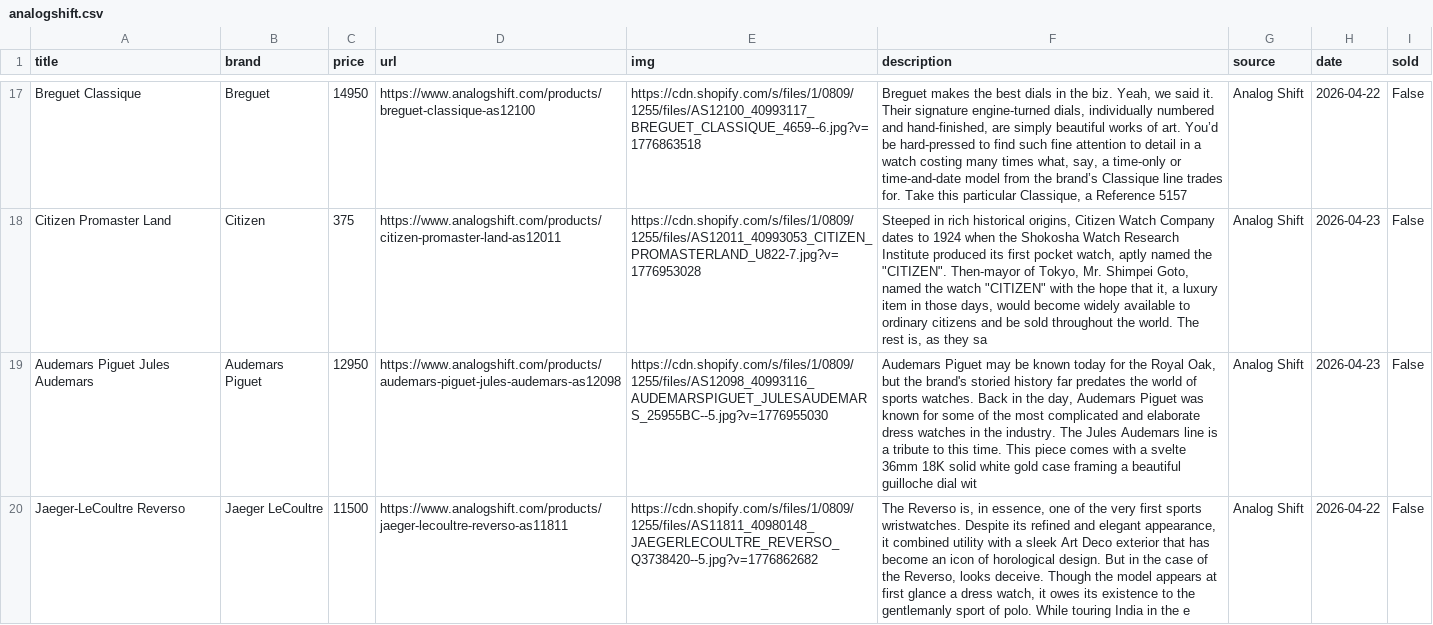
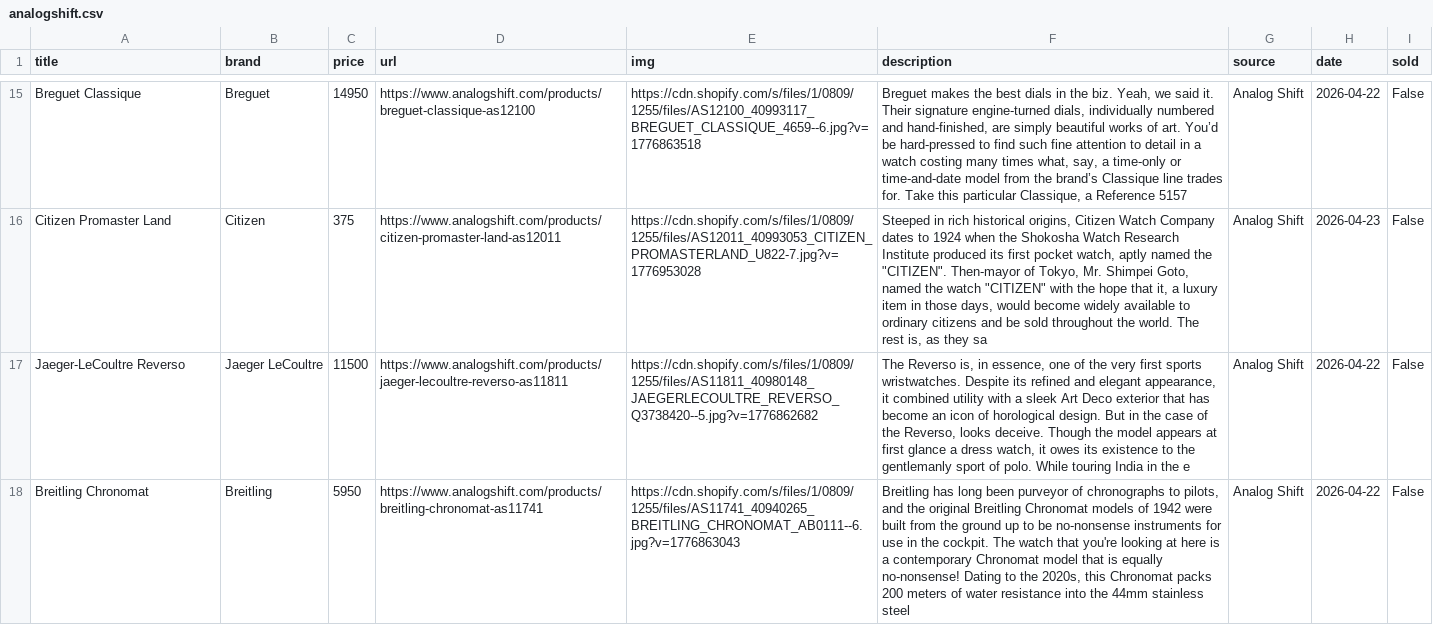
Before and after one commit to markatmutter-cloud/watchlist, a CSV file: data/analogshift.csv, drawn as a sheet; only a part is shown, gaps mark what is left out; the shorter side is filled out with more unchanged rows; the diff covers the shown part only; the diff names each change by its address in the sheet, - before the commit and + after, or states it on an @@ line.

```diff
--- a/data/analogshift.csv
+++ b/data/analogshift.csv
-row 19: Audemars Piguet Jules Audemars | Audemars Piguet | 12950 | https://www.analogshift.com/products/audemars-piguet-jules-audemars-as12098 | https://cdn.shopify.com/s/files/1/0809/1255/files/AS12098_40993116_AUDEMARSPIGUET_JULESAUDEMARS_25955BC--5.jpg?v=1776955030 | Audemars Piguet may be known today for the Royal Oak, but the brand's storied history far predates the world of sports watches. Back in the day, Audemars Piguet was known for some of the most complicated and elaborate dress watches in the industry. The Jules Audemars line is a tribute to this time. This piece comes with a svelte 36mm 18K solid white gold case framing a beautiful guilloche dial wit | Analog Shift | 2026-04-23 | False
```
Also changed, not shown: 4 removed rows elsewhere in this file, data/greyandpatina.csv, data/menta.csv, 15 other files.
